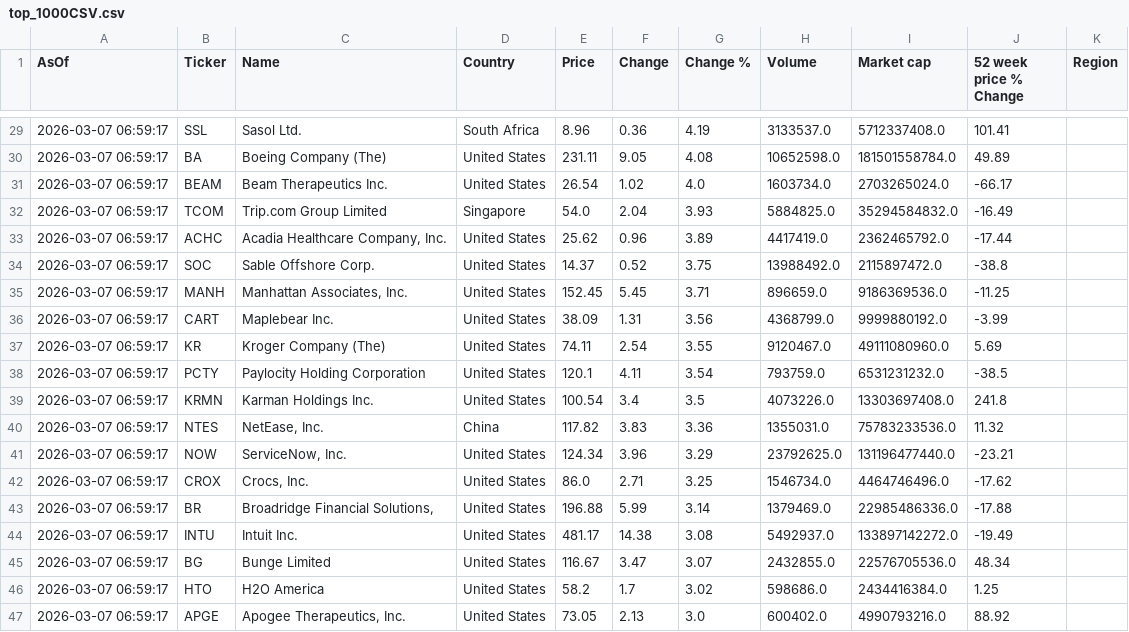
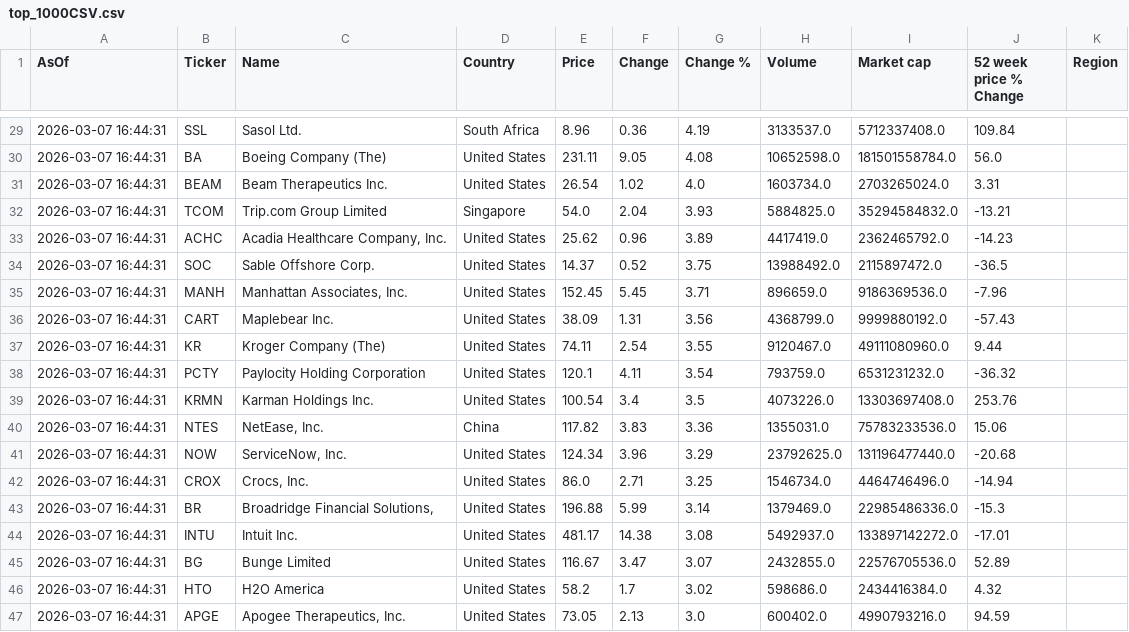
Before and after one commit to Kay79SL/FinanceApp, a CSV file: data/top_1000CSV.csv, drawn as a sheet; only a part is shown, gaps mark what is left out; the diff covers the shown part only.

```diff
--- a/data/top_1000CSV.csv
+++ b/data/top_1000CSV.csv
@@ -29,19 +29,19 @@ AsOf,Ticker,Name,Country,Price,Change,Change %,Volume,Market cap,52 week price %
-2026-03-07 06:59:17,SSL,Sasol Ltd.,South Africa,8.96,0.36,4.19,3133537.0,5712337408.0,101.41,
-2026-03-07 06:59:17,BA,Boeing Company (The),United States,231.11,9.05,4.08,10652598.0,181501558784.0,49.89,
-2026-03-07 06:59:17,BEAM,Beam Therapeutics Inc.,United States,26.54,1.02,4.0,1603734.0,2703265024.0,-66.17,
-2026-03-07 06:59:17,TCOM,Trip.com Group Limited,Singapore,54.0,2.04,3.93,5884825.0,35294584832.0,-16.49,
-2026-03-07 06:59:17,ACHC,"Acadia Healthcare Company, Inc.",United States,25.62,0.96,3.89,4417419.0,2362465792.0,-17.44,
-2026-03-07 06:59:17,SOC,Sable Offshore Corp.,United States,14.37,0.52,3.75,13988492.0,2115897472.0,-38.8,
-2026-03-07 06:59:17,MANH,"Manhattan Associates, Inc.",United States,152.45,5.45,3.71,896659.0,9186369536.0,-11.25,
-2026-03-07 06:59:17,CART,Maplebear Inc.,United States,38.09,1.31,3.56,4368799.0,9999880192.0,-3.99,
-2026-03-07 06:59:17,KR,Kroger Company (The),United States,74.11,2.54,3.55,9120467.0,49111080960.0,5.69,
-2026-03-07 06:59:17,PCTY,Paylocity Holding Corporation,United States,120.1,4.11,3.54,793759.0,6531231232.0,-38.5,
-2026-03-07 06:59:17,KRMN,Karman Holdings Inc.,United States,100.54,3.4,3.5,4073226.0,13303697408.0,241.8,
-2026-03-07 06:59:17,NTES,"NetEase, Inc.",China,117.82,3.83,3.36,1355031.0,75783233536.0,11.32,
-2026-03-07 06:59:17,NOW,"ServiceNow, Inc.",United States,124.34,3.96,3.29,23792625.0,131196477440.0,-23.21,
-2026-03-07 06:59:17,CROX,"Crocs, Inc.",United States,86.0,2.71,3.25,1546734.0,4464746496.0,-17.62,
-2026-03-07 06:59:17,BR,"Broadridge Financial Solutions,",United States,196.88,5.99,3.14,1379469.0,22985486336.0,-17.88,
-2026-03-07 06:59:17,INTU,Intuit Inc.,United States,481.17,14.38,3.08,5492937.0,133897142272.0,-19.49,
-2026-03-07 06:59:17,BG,Bunge Limited,United States,116.67,3.47,3.07,2432855.0,22576705536.0,48.34,
-2026-03-07 06:59:17,HTO,H2O America,United States,58.2,1.7,3.02,598686.0,2434416384.0,1.25,
-2026-03-07 06:59:17,APGE,"Apogee Therapeutics, Inc.",United States,73.05,2.13,3.0,600402.0,4990793216.0,88.92,
+2026-03-07 16:44:31,SSL,Sasol Ltd.,South Africa,8.96,0.36,4.19,3133537.0,5712337408.0,109.84,
+2026-03-07 16:44:31,BA,Boeing Company (The),United States,231.11,9.05,4.08,10652598.0,181501558784.0,56.0,
+2026-03-07 16:44:31,BEAM,Beam Therapeutics Inc.,United States,26.54,1.02,4.0,1603734.0,2703265024.0,3.31,
+2026-03-07 16:44:31,TCOM,Trip.com Group Limited,Singapore,54.0,2.04,3.93,5884825.0,35294584832.0,-13.21,
+2026-03-07 16:44:31,ACHC,"Acadia Healthcare Company, Inc.",United States,25.62,0.96,3.89,4417419.0,2362465792.0,-14.23,
+2026-03-07 16:44:31,SOC,Sable Offshore Corp.,United States,14.37,0.52,3.75,13988492.0,2115897472.0,-36.5,
+2026-03-07 16:44:31,MANH,"Manhattan Associates, Inc.",United States,152.45,5.45,3.71,896659.0,9186369536.0,-7.96,
+2026-03-07 16:44:31,CART,Maplebear Inc.,United States,38.09,1.31,3.56,4368799.0,9999880192.0,-57.43,
+2026-03-07 16:44:31,KR,Kroger Company (The),United States,74.11,2.54,3.55,9120467.0,49111080960.0,9.44,
+2026-03-07 16:44:31,PCTY,Paylocity Holding Corporation,United States,120.1,4.11,3.54,793759.0,6531231232.0,-36.32,
+2026-03-07 16:44:31,KRMN,Karman Holdings Inc.,United States,100.54,3.4,3.5,4073226.0,13303697408.0,253.76,
+2026-03-07 16:44:31,NTES,"NetEase, Inc.",China,117.82,3.83,3.36,1355031.0,75783233536.0,15.06,
+2026-03-07 16:44:31,NOW,"ServiceNow, Inc.",United States,124.34,3.96,3.29,23792625.0,131196477440.0,-20.68,
+2026-03-07 16:44:31,CROX,"Crocs, Inc.",United States,86.0,2.71,3.25,1546734.0,4464746496.0,-14.94,
+2026-03-07 16:44:31,BR,"Broadridge Financial Solutions,",United States,196.88,5.99,3.14,1379469.0,22985486336.0,-15.3,
+2026-03-07 16:44:31,INTU,Intuit Inc.,United States,481.17,14.38,3.08,5492937.0,133897142272.0,-17.01,
+2026-03-07 16:44:31,BG,Bunge Limited,United States,116.67,3.47,3.07,2432855.0,22576705536.0,52.89,
+2026-03-07 16:44:31,HTO,H2O America,United States,58.2,1.7,3.02,598686.0,2434416384.0,4.32,
+2026-03-07 16:44:31,APGE,"Apogee Therapeutics, Inc.",United States,73.05,2.13,3.0,600402.0,4990793216.0,94.59,
```
Also changed, not shown: 54 edited cells elsewhere in this file.
